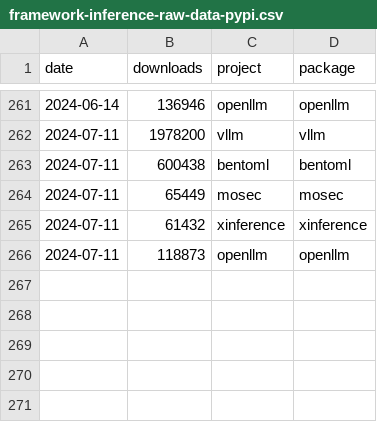
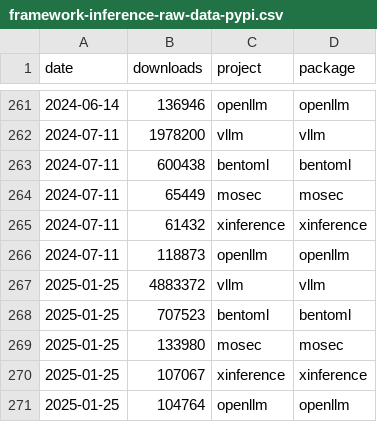
Before and after one commit to tensorchord/ai-infra-statistics, a CSV file: framework-inference-raw-data-pypi.csv, drawn as a sheet; only a part is shown, gaps mark what is left out; the diff names each change by its address in the sheet, - before the commit and + after, or states it on an @@ line.

```diff
--- a/framework-inference-raw-data-pypi.csv
+++ b/framework-inference-raw-data-pypi.csv
+row 267: 2025-01-25 | 4883372 | vllm | vllm
+row 268: 2025-01-25 | 707523 | bentoml | bentoml
+row 269: 2025-01-25 | 133980 | mosec | mosec
+row 270: 2025-01-25 | 107067 | xinference | xinference
+row 271: 2025-01-25 | 104764 | openllm | openllm
```
Also changed, not shown: framework-llm-raw-data-pypi.csv, inference-local-raw-data-pypi.csv, 3 other files.
